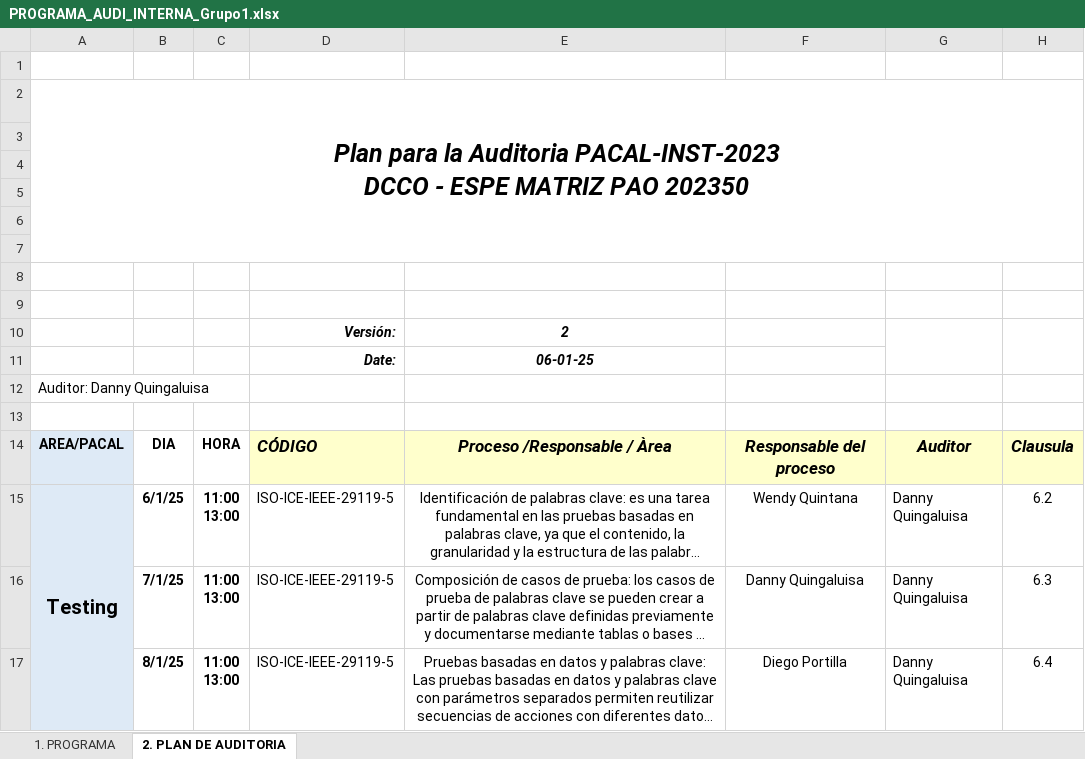
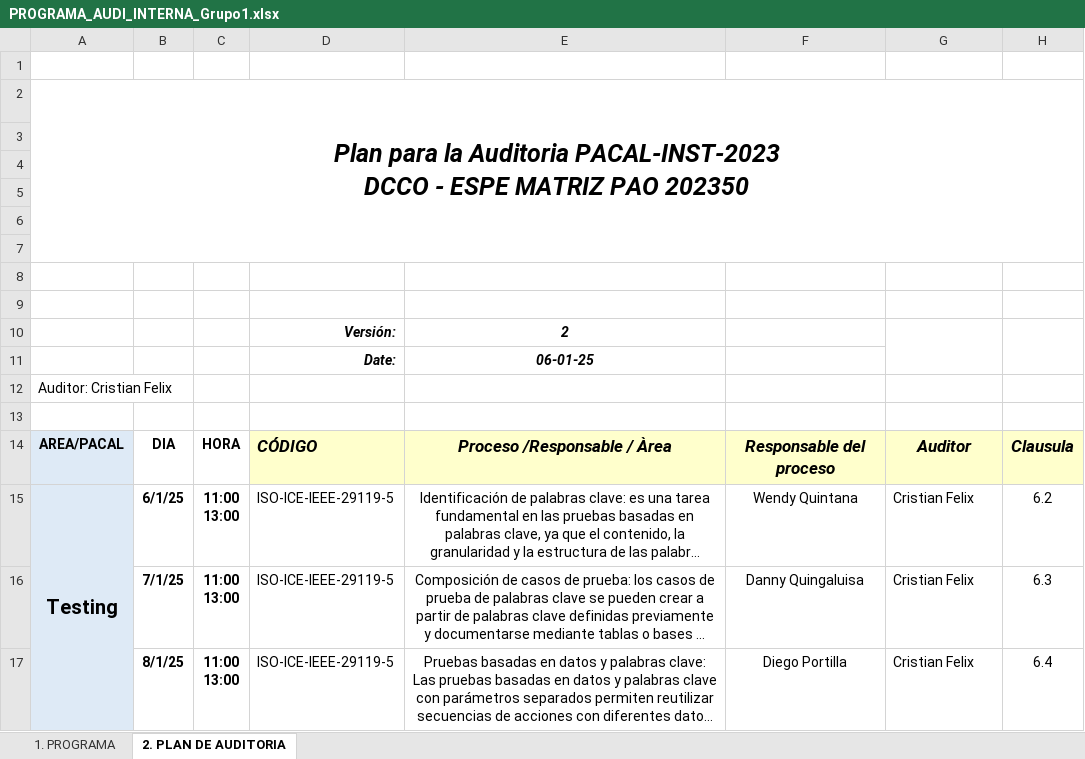
Before and after one commit to DiegoAlejandroPortilla/2563_G1_ACSW, an Excel workbook: 09.Programa de Auditoria/PROGRAMA_AUDI_INTERNA_Grupo1.xlsx, sheet 2. PLAN DE AUDITORIA, drawn as a sheet; long unchanged cells end in …; values as stored, in another font and other column widths than the file's, no borders; the diff names each change by its address in the sheet, - before the commit and + after, or states it on an @@ line.

Commit message:
Add files via upload

```diff
--- a/09.Programa de Auditoria/PROGRAMA_AUDI_INTERNA_Grupo1.xlsx (sheet 2. PLAN DE AUDITORIA)
+++ b/09.Programa de Auditoria/PROGRAMA_AUDI_INTERNA_Grupo1.xlsx (sheet 2. PLAN DE AUDITORIA)
-A12: Auditor: Danny Quingaluisa
+A12: Auditor: Cristian Felix
-G15:G17: Danny Quingaluisa
+G15:G17: Cristian Felix
```
